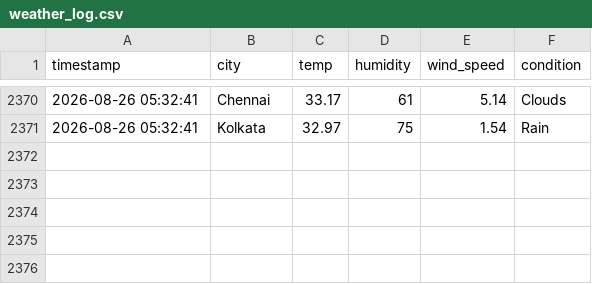
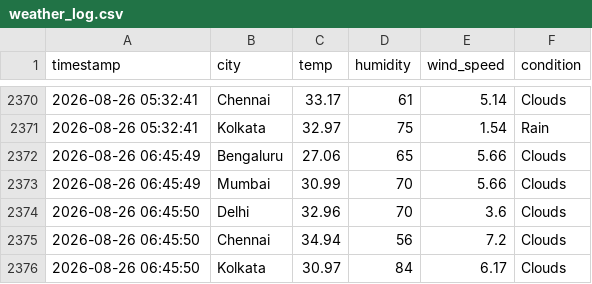
Before and after one commit to zakvanzakvan86-dev/weather-dashboard-data, a CSV file: weather_log.csv, drawn as a sheet; only a part is shown, gaps mark what is left out; the diff names each change by its address in the sheet, - before the commit and + after, or states it on an @@ line.

```diff
--- a/weather_log.csv
+++ b/weather_log.csv
+row 2372: 2026-08-26 06:45:49 | Bengaluru | 27.06 | 65 | 5.66 | Clouds
+row 2373: 2026-08-26 06:45:49 | Mumbai | 30.99 | 70 | 5.66 | Clouds
+row 2374: 2026-08-26 06:45:50 | Delhi | 32.96 | 70 | 3.6 | Clouds
+row 2375: 2026-08-26 06:45:50 | Chennai | 34.94 | 56 | 7.2 | Clouds
+row 2376: 2026-08-26 06:45:50 | Kolkata | 30.97 | 84 | 6.17 | Clouds
```
Also changed, not shown: forecast_log.csv.
